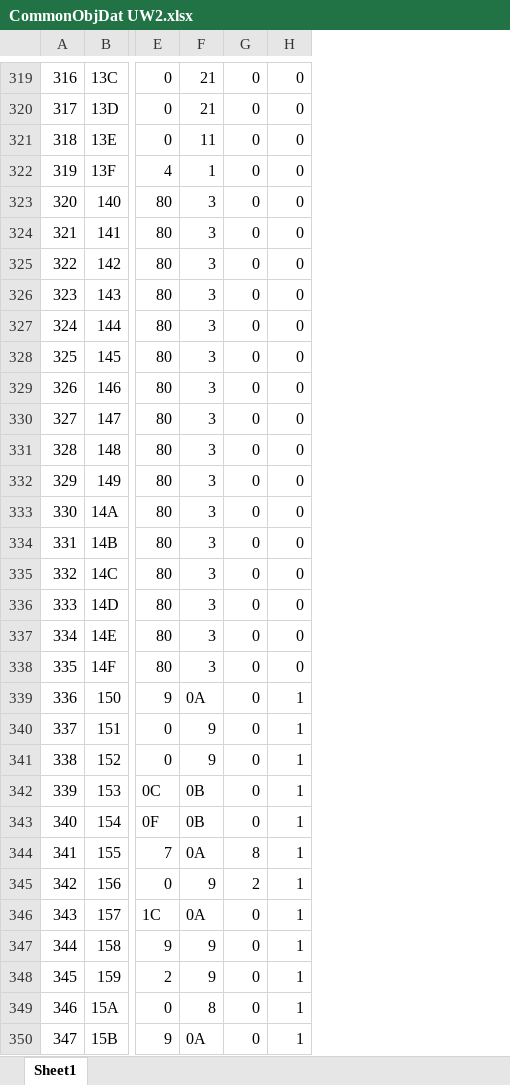
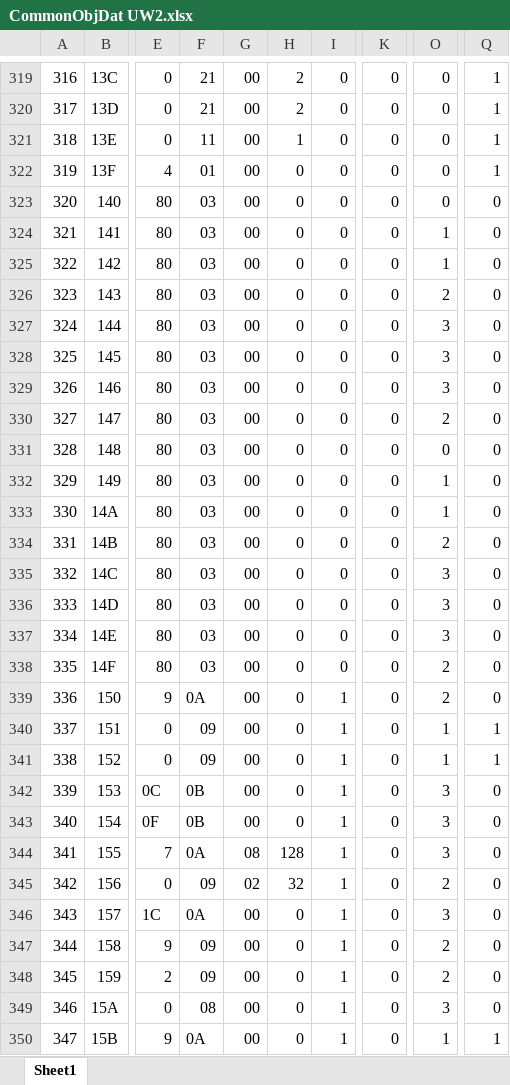
Before and after one commit to hankmorgan/UWReverseEngineering, an Excel workbook: File Research/CommonObjDat UW2.xlsx, sheet Sheet1, drawn as a sheet; only a part is shown, gaps mark what is left out; values as stored, in another font and other column widths than the file's, no cell formats; removed rows and columns are numbered as before the commit, all else as after; the diff covers the shown part only; the diff names each change by its address in the sheet, - before the commit and + after, or states it on an @@ line.

Commit message:
More disassembly of object data

```diff
--- a/File Research/CommonObjDat UW2.xlsx (sheet Sheet1)
+++ b/File Research/CommonObjDat UW2.xlsx (sheet Sheet1)
-column G, rows 319-350: 0 | 0 | 0 | 0 | 0 | 0 | 0 | 0 | 0 | 0 | 0 | 0 | 0 | 0 | 0 | 0 | 0 | 0 | 0 | 0 | 0 | 0 | 0 | 0 | 0 | 8 | 2 | 0 | 0 | 0 | 0 | 0
+column G, rows 319-350: 00 | 00 | 00 | 00 | 00 | 00 | 00 | 00 | 00 | 00 | 00 | 00 | 00 | 00 | 00 | 00 | 00 | 00 | 00 | 00 | 00 | 00 | 00 | 00 | 00 | 08 | 02 | 00 | 00 | 00 | 00 | 00
+column H, rows 319-350: 2 | 2 | 1 | 0 | 0 | 0 | 0 | 0 | 0 | 0 | 0 | 0 | 0 | 0 | 0 | 0 | 0 | 0 | 0 | 0 | 0 | 0 | 0 | 0 | 0 | 128 | 32 | 0 | 0 | 0 | 0 | 0
+column K, rows 319-350: all 0
+column O, rows 319-350: 0 | 0 | 0 | 0 | 0 | 1 | 1 | 2 | 3 | 3 | 3 | 2 | 0 | 1 | 1 | 2 | 3 | 3 | 3 | 2 | 2 | 1 | 1 | 3 | 3 | 3 | 2 | 3 | 2 | 2 | 3 | 1
+column Q, rows 319-350: 1 | 1 | 1 | 1 | 0 | 0 | 0 | 0 | 0 | 0 | 0 | 0 | 0 | 0 | 0 | 0 | 0 | 0 | 0 | 0 | 0 | 1 | 1 | 0 | 0 | 0 | 0 | 0 | 0 | 0 | 0 | 1
-F322: 1
+F322: 01
-F323:F338: 3
+F323:F338: 03
-F340:F341: 9
+F340:F341: 09
-F345: 9
+F345: 09
-F347:F348: 9
+F347:F348: 09
-F349: 8
+F349: 08
```
Also changed, not shown: 170 edited cells elsewhere in this sheet, cell formats, File Research/Game Object Research File.xlsx, 4 other files.
